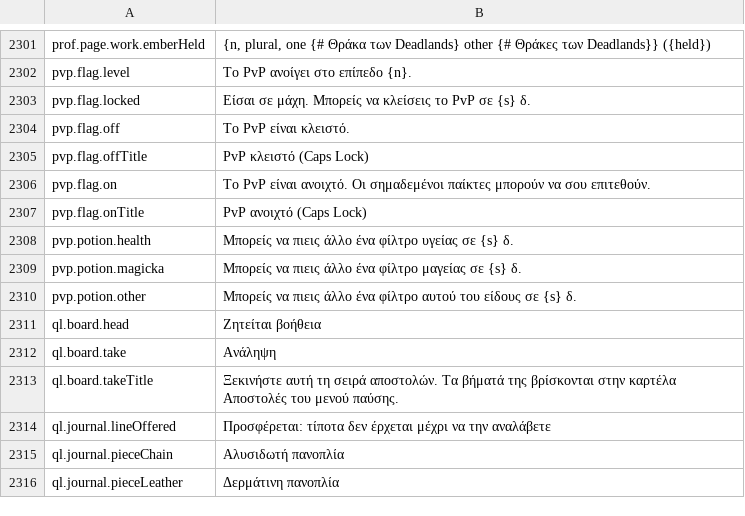
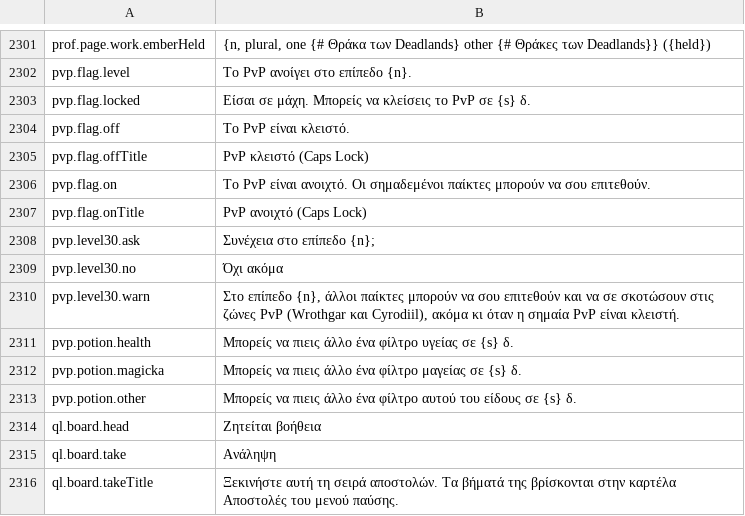
Before and after one commit to Lattymoy/daggerfall-js-source, a CSV file: locales/el/Port_Strings.csv, drawn as a sheet; only a part is shown, gaps mark what is left out; the shorter side is filled out with more unchanged rows.

```diff
--- a/locales/el/Port_Strings.csv
+++ b/locales/el/Port_Strings.csv
@@ -2309,2 +2309,5 @@ pvp.flag.on,"Το PvP είναι ανοιχτό. Οι σημαδεμένοι π
 pvp.flag.onTitle,"PvP ανοιχτό (Caps Lock)"
+pvp.level30.ask,"Συνέχεια στο επίπεδο {n};"
+pvp.level30.no,"Όχι ακόμα"
+pvp.level30.warn,"Στο επίπεδο {n}, άλλοι παίκτες μπορούν να σου επιτεθούν και να σε σκοτώσουν στις ζώνες PvP (Wrothgar και Cyrodiil), ακόμα κι όταν η σημαία PvP είναι κλειστή."
 pvp.potion.health,"Μπορείς να πιεις άλλο ένα φίλτρο υγείας σε {s} δ."
```
Also changed, not shown: locales/bg/Port_Strings.csv, locales/ja/Port_Strings.csv, 49 other files.
